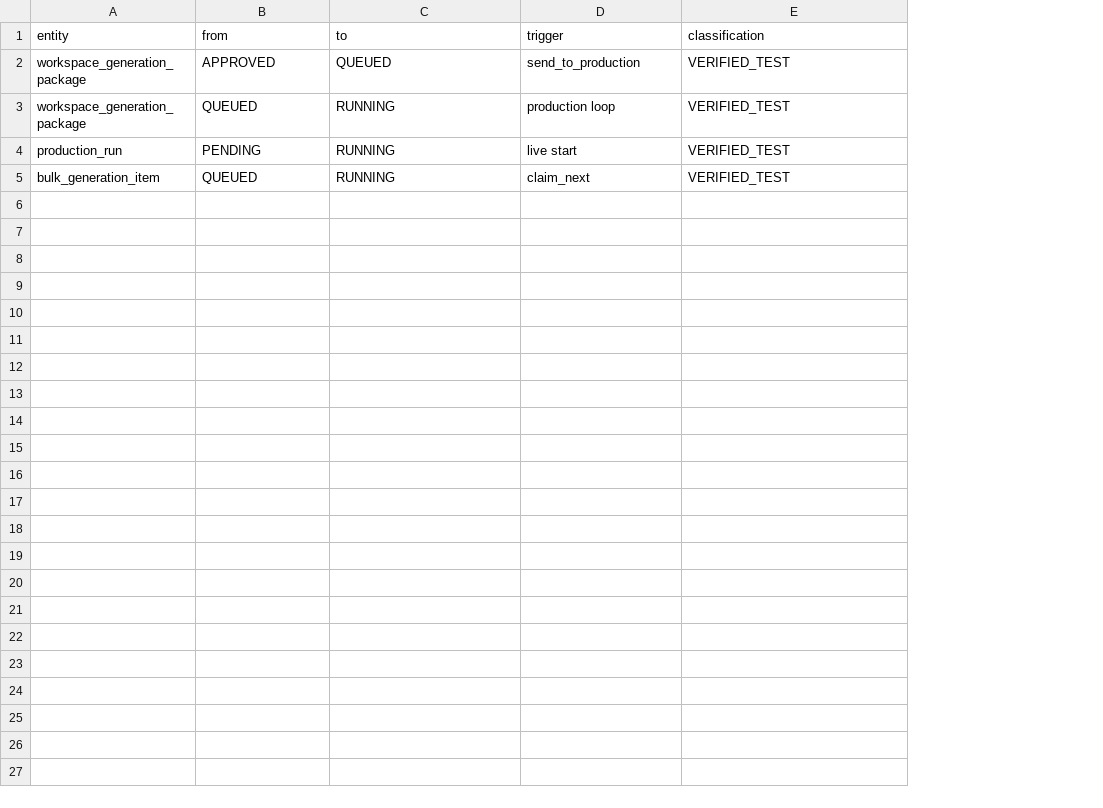
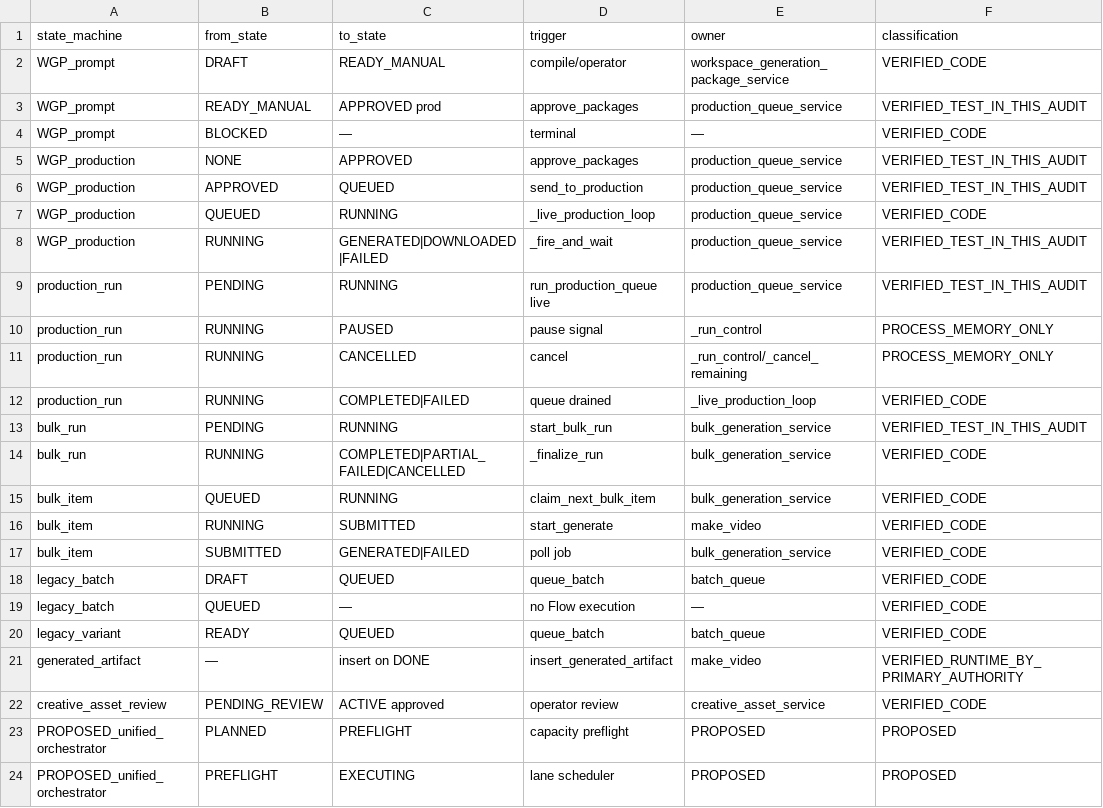
Before and after one commit to MFR-Marketing-Resources/my-flowkit-bosmax, a CSV file: docs/research/batch-production-orchestrator/evidence/state_transition_matrix.csv, drawn as a sheet; removed rows and columns are numbered as before the commit, all else as after; the diff names each change by its address in the sheet, - before the commit and + after, or states it on an @@ line.

```diff
--- a/docs/research/batch-production-orchestrator/evidence/state_transition_matrix.csv
+++ b/docs/research/batch-production-orchestrator/evidence/state_transition_matrix.csv
-column A (entity), rows 2-5: workspace_generation_package | workspace_generation_package | production_run | bulk_generation_item
+column A (state_machine), rows 6-7: WGP_production | WGP_production; row 13: bulk_run; row 15: bulk_item
+column E (owner), rows 6-7: production_queue_service | production_queue_service; row 13: bulk_generation_service; row 15: bulk_generation_service
-B1: from
+B1: from_state
-C1: to
+C1: to_state
+row 2: WGP_prompt | DRAFT | READY_MANUAL | compile/operator | workspace_generation_package_service | VERIFIED_CODE
+row 3: WGP_prompt | READY_MANUAL | APPROVED prod | approve_packages | production_queue_service | VERIFIED_TEST_IN_THIS_AUDIT
+row 4: WGP_prompt | BLOCKED | — | terminal | — | VERIFIED_CODE
+row 5: WGP_production | NONE | APPROVED | approve_packages | production_queue_service | VERIFIED_TEST_IN_THIS_AUDIT
-F6 (classification): VERIFIED_TEST
+F6 (classification): VERIFIED_TEST_IN_THIS_AUDIT
-D7 (trigger): production loop
+D7 (trigger): _live_production_loop
-F7 (classification): VERIFIED_TEST
+F7 (classification): VERIFIED_CODE
+row 8: WGP_production | RUNNING | GENERATED|DOWNLOADED|FAILED | _fire_and_wait | production_queue_service | VERIFIED_TEST_IN_THIS_AUDIT
+row 9: production_run | PENDING | RUNNING | run_production_queue live | production_queue_service | VERIFIED_TEST_IN_THIS_AUDIT
+row 10: production_run | RUNNING | PAUSED | pause signal | _run_control | PROCESS_MEMORY_ONLY
+row 11: production_run | RUNNING | CANCELLED | cancel | _run_control/_cancel_remaining | PROCESS_MEMORY_ONLY
+row 12: production_run | RUNNING | COMPLETED|FAILED | queue drained | _live_production_loop | VERIFIED_CODE
-D13 (trigger): live start
+D13 (trigger): start_bulk_run
-F13 (classification): VERIFIED_TEST
+F13 (classification): VERIFIED_TEST_IN_THIS_AUDIT
+row 14: bulk_run | RUNNING | COMPLETED|PARTIAL_FAILED|CANCELLED | _finalize_run | bulk_generation_service | VERIFIED_CODE
-D15 (trigger): claim_next
+D15 (trigger): claim_next_bulk_item
-F15 (classification): VERIFIED_TEST
+F15 (classification): VERIFIED_CODE
+row 16: bulk_item | RUNNING | SUBMITTED | start_generate | make_video | VERIFIED_CODE
+row 17: bulk_item | SUBMITTED | GENERATED|FAILED | poll job | bulk_generation_service | VERIFIED_CODE
+row 18: legacy_batch | DRAFT | QUEUED | queue_batch | batch_queue | VERIFIED_CODE
+row 19: legacy_batch | QUEUED | — | no Flow execution | — | VERIFIED_CODE
+row 20: legacy_variant | READY | QUEUED | queue_batch | batch_queue | VERIFIED_CODE
+row 21: generated_artifact | — | insert on DONE | insert_generated_artifact | make_video | VERIFIED_RUNTIME_BY_PRIMARY_AUTHORITY
+row 22: creative_asset_review | PENDING_REVIEW | ACTIVE approved | operator review | creative_asset_service | VERIFIED_CODE
+row 23: PROPOSED_unified_orchestrator | PLANNED | PREFLIGHT | capacity preflight | PROPOSED | PROPOSED
+row 24: PROPOSED_unified_orchestrator | PREFLIGHT | EXECUTING | lane scheduler | PROPOSED | PROPOSED
```
Also changed, not shown: docs/research/batch-production-orchestrator/evidence/affected_surface_inventory.csv, docs/research/batch-production-orchestrator/evidence/current_schema_matrix.csv, 17 other files.
